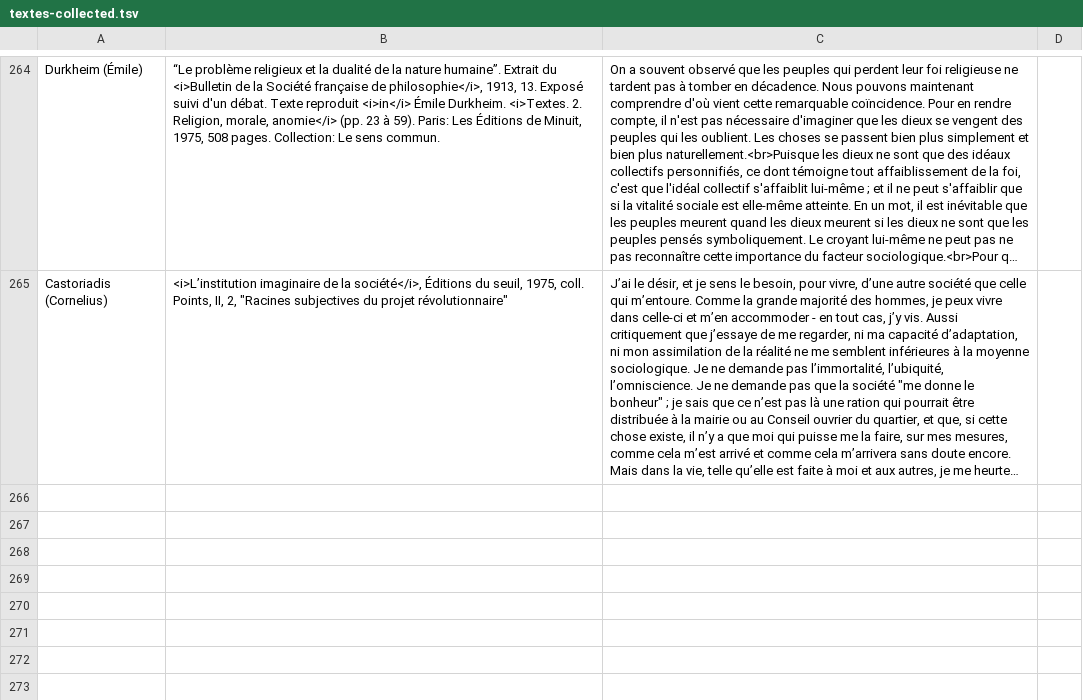
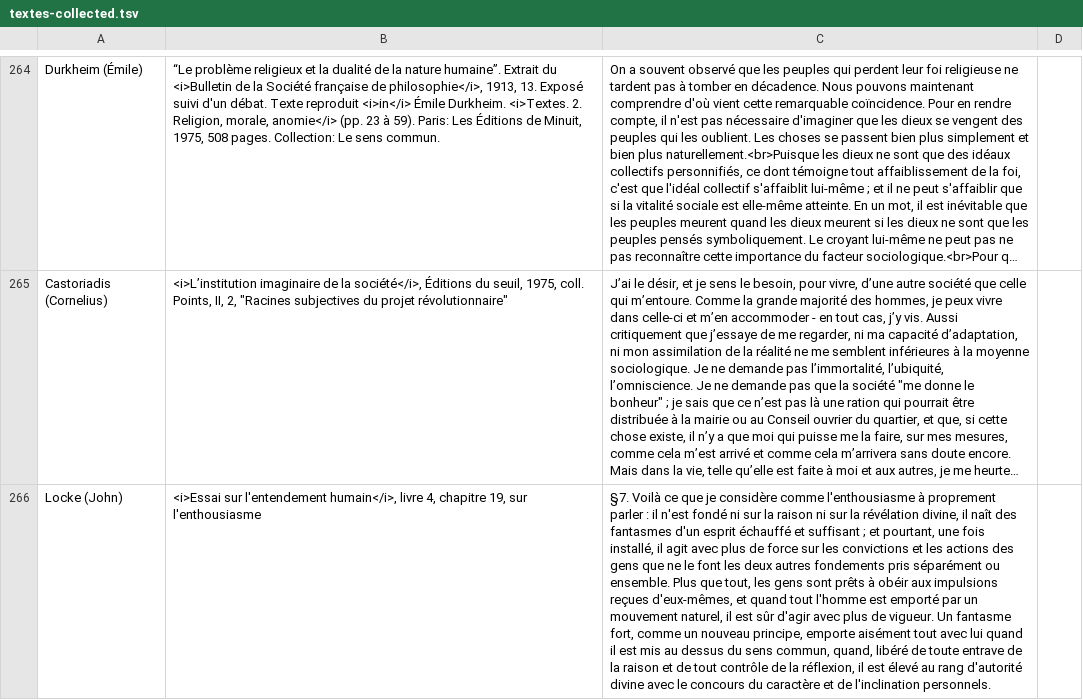
Before and after one commit to eyssette/textes-philo, a TSV file: data/textes-collected.tsv, drawn as a sheet; only a part is shown, gaps mark what is left out; long unchanged cells end in …; the diff covers the shown part only; the diff names each change by its address in the sheet, - before the commit and + after, or states it on an @@ line.

Commit message:
Update textes-collected.tsv

```diff
--- a/data/textes-collected.tsv
+++ b/data/textes-collected.tsv
+row 266: Locke (John) | <i>Essai sur l'entendement humain</i>, livre 4, chapitre 19, sur l'enthousiasme | §7. Voilà ce que je considère comme l'enthousiasme à proprement parler : il n'est fondé ni sur la raison ni sur la révélation divine, il naît des fantasmes d'un esprit échauffé et suffisant ; et pourtant, une fois installé, il agit avec plus de force sur les convictions et les actions des gens que ne le font les deux autres fondements pris séparément ou ensemble. Plus que tout, les gens sont prêts à obéir aux impulsions reçues d'eux-mêmes, et quand tout l'homme est emporté par un mouvement naturel, il est sûr d'agir avec plus de vigueur. Un fantasme fort, comme un nouveau principe, emporte aisément tout avec lui quand il est mis au dessus du sens commun, quand, libéré de toute entrave de la raison et de tout contrôle de la réflexion, il est élevé au rang d'autorité divine avec le concours du caractère et de l'inclination personnels.
```
Also changed, not shown: 1 added row elsewhere in this file.
